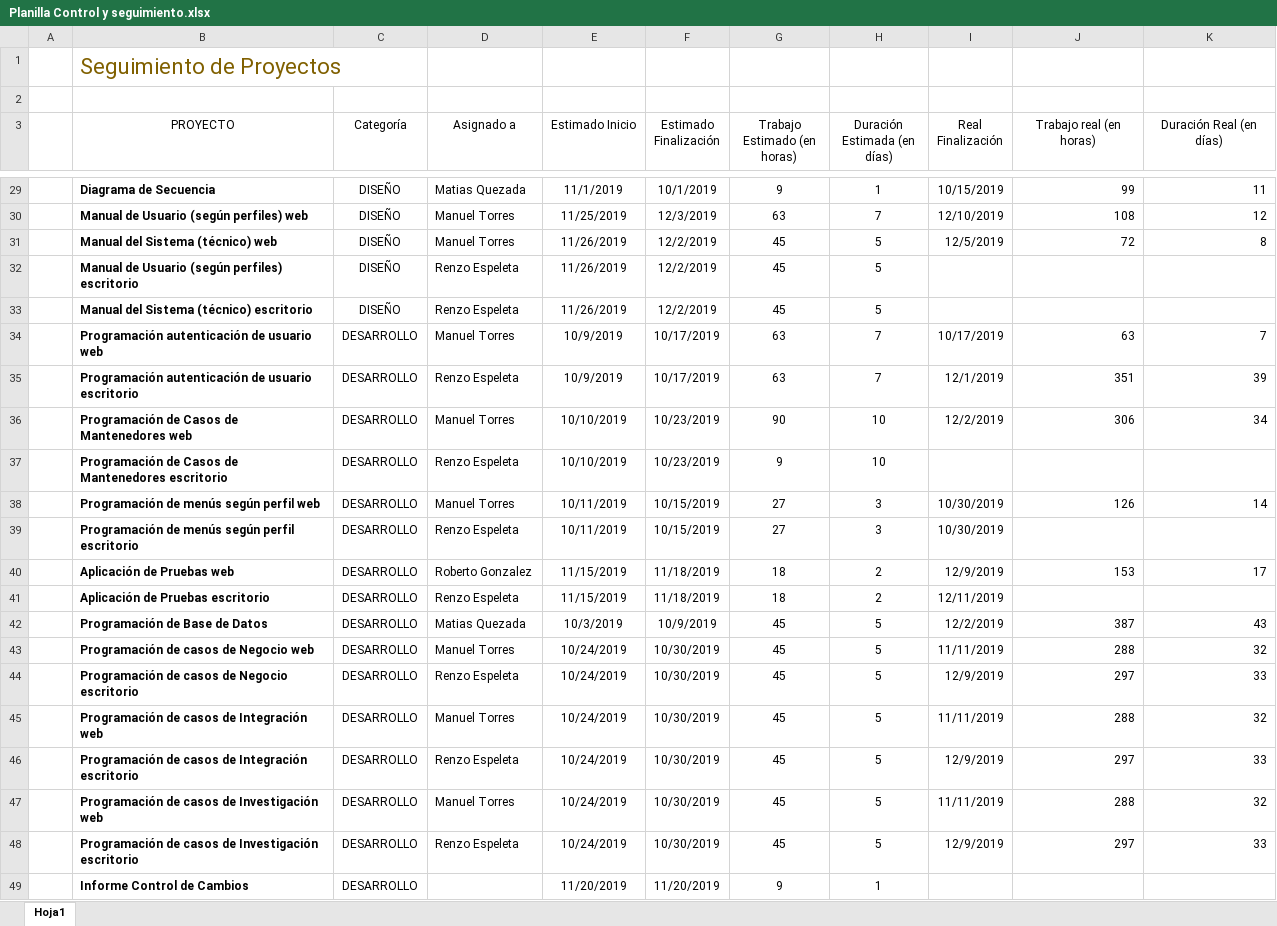
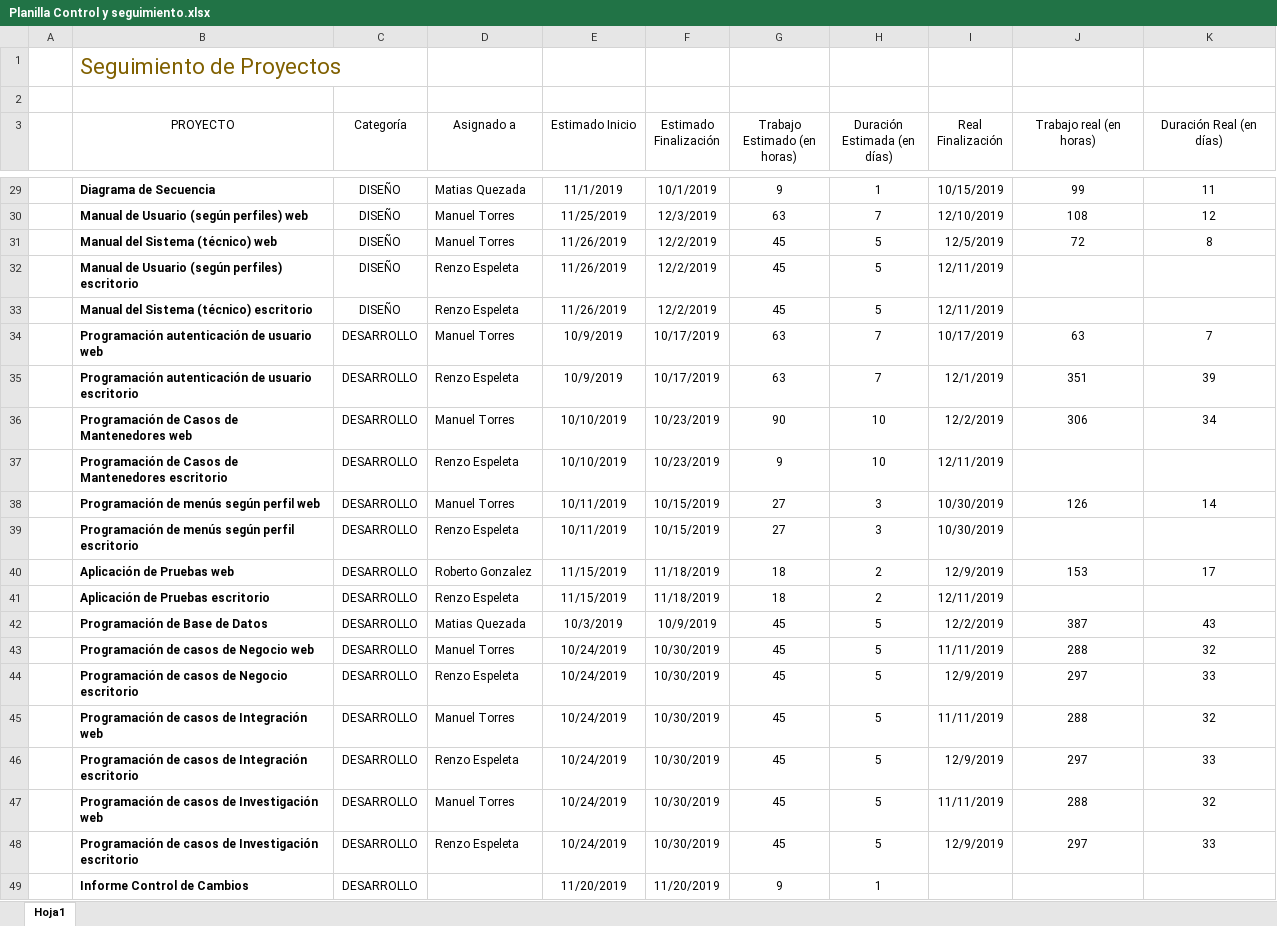
Before and after one commit to mtorreso/finales, an Excel workbook: Planilla Control y seguimiento.xlsx, sheet Hoja1, drawn as a sheet; only a part is shown, gaps mark what is left out; values as stored, in another font and other column widths than the file's, no borders; table styles not drawn; the diff covers the shown part only; the diff names each change by its address in the sheet, - before the commit and + after, or states it on an @@ line.

```diff
--- a/Planilla Control y seguimiento.xlsx (sheet Hoja1)
+++ b/Planilla Control y seguimiento.xlsx (sheet Hoja1)
-J29:K31 alignment: right
+J29:K31 alignment: center
-I32:I33 (Real Finalización): (empty)
+I32:I33 (Real Finalización): 12/11/2019
-J34:K36 alignment: right
+J34:K36 alignment: center
-I37 (Real Finalización): (empty)
+I37 (Real Finalización): 12/11/2019
-J38:K38 alignment: right
+J38:K38 alignment: center
-J40:K40 alignment: right
+J40:K40 alignment: center
-J42:K48 alignment: right
+J42:K48 alignment: center
```
Also changed, not shown: 6 edited cells and cell formats elsewhere in this sheet.
